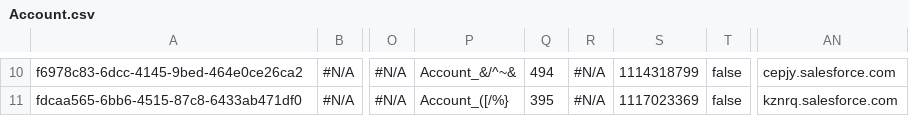
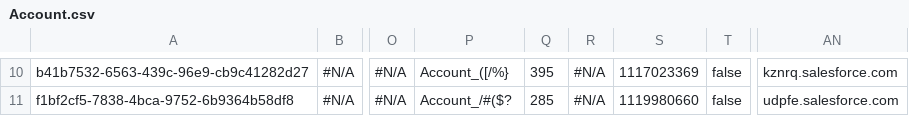
Before and after one commit to lzhdanovich/api-automation-repo, a CSV file: Account.csv, drawn as a sheet; only a part is shown, gaps mark what is left out; the diff covers the shown part only; the diff names each change by its address in the sheet, - before the commit and + after, or states it on an @@ line.

```diff
--- a/Account.csv
+++ b/Account.csv
-A10: f6978c83-6dcc-4145-9bed-464e0ce26ca2
+A10: b41b7532-6563-439c-96e9-cb9c41282d27
-P10: Account_&/^~&
+P10: Account_([/%}
-Q10: 494
+Q10: 395
-S10: 1114318799
+S10: 1117023369
-AN10: cepjy.salesforce.com
+AN10: kznrq.salesforce.com
-A11: fdcaa565-6bb6-4515-87c8-6433ab471df0
+A11: f1bf2cf5-7838-4bca-9752-6b9364b58df8
-P11: Account_([/%}
+P11: Account_/#($?
-Q11: 395
+Q11: 285
-S11: 1117023369
+S11: 1119980660
-AN11: kznrq.salesforce.com
+AN11: udpfe.salesforce.com
```
Also changed, not shown: 32 edited cells elsewhere in this file.
